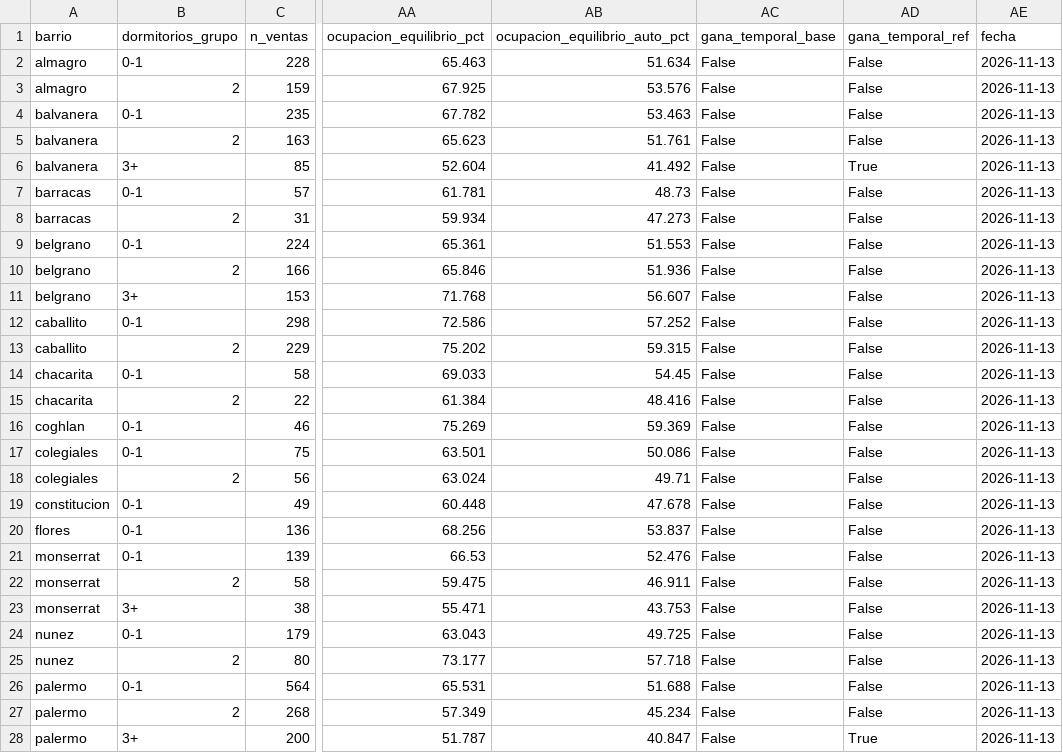
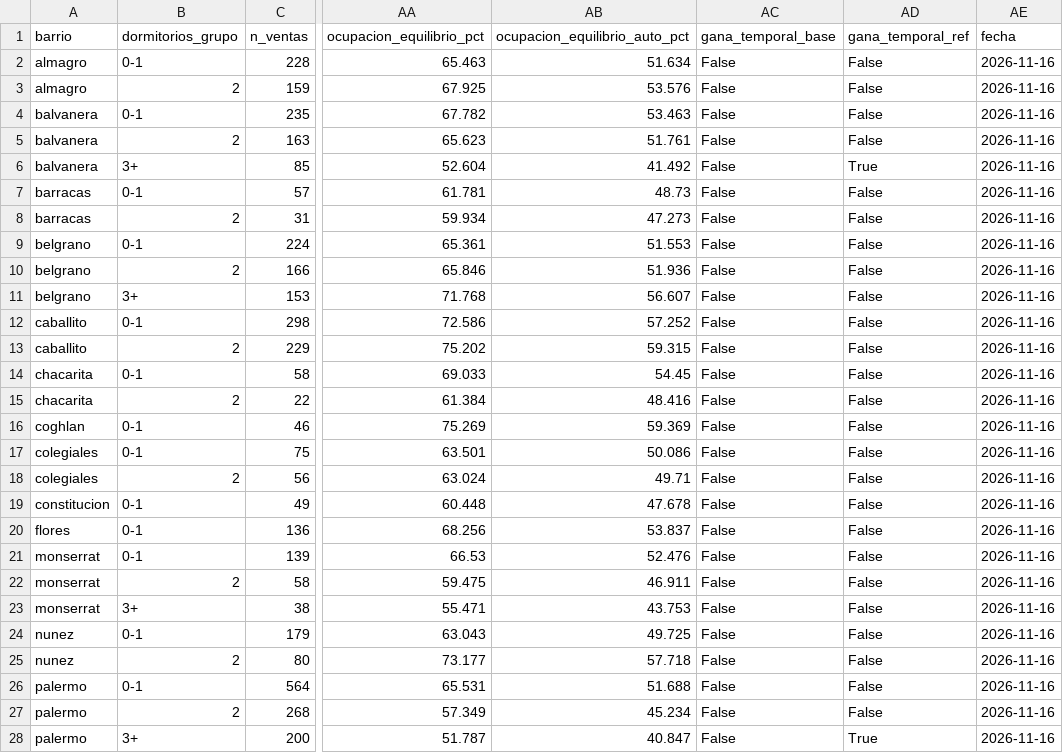
Before and after one commit to NicolasCaveda/Entrega_Final_AD_G2, a CSV file: data/processed/temporal_vs_tradicional.csv, drawn as a sheet; only a part is shown, gaps mark what is left out; the diff covers the shown part only; the diff names each change by its address in the sheet, - before the commit and + after, or states it on an @@ line.

```diff
--- a/data/processed/temporal_vs_tradicional.csv
+++ b/data/processed/temporal_vs_tradicional.csv
-AE2:AE28 (fecha): 2026-11-13
+AE2:AE28 (fecha): 2026-11-16
```
Also changed, not shown: 20 edited cells elsewhere in this file, 44 other files.
